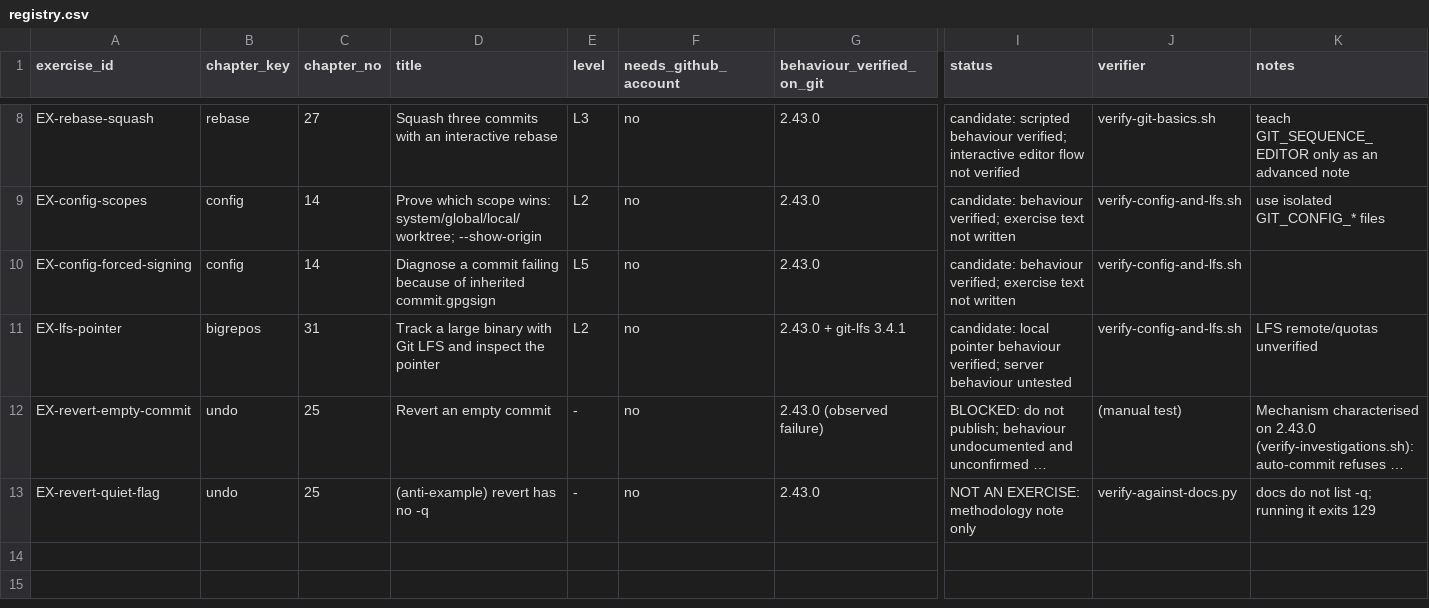
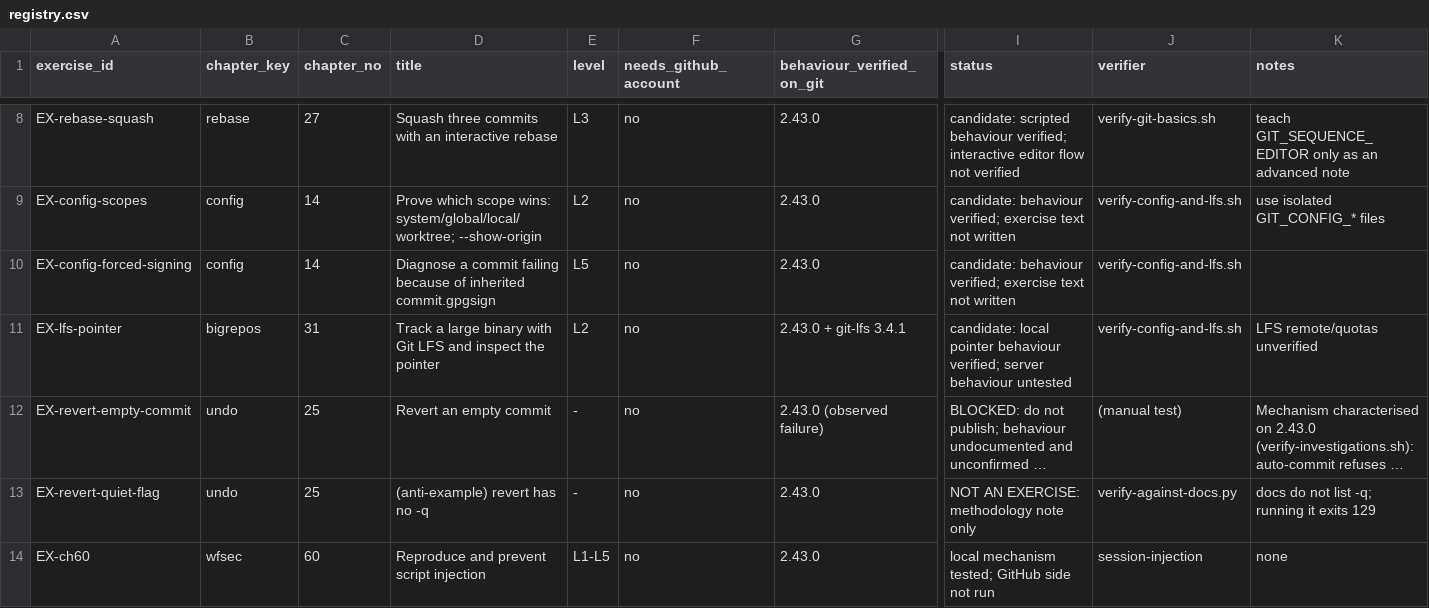
Before and after one commit to Sharifwa123/Books, a CSV file: git-and-github-mastery/exercises/registry.csv, drawn as a sheet; only a part is shown, gaps mark what is left out; long unchanged cells end in …; rows hold the shown columns only; the diff names each change by its address in the sheet, - before the commit and + after, or states it on an @@ line.

```diff
--- a/git-and-github-mastery/exercises/registry.csv
+++ b/git-and-github-mastery/exercises/registry.csv
+row 14: EX-ch60 | wfsec | 60 | Reproduce and prevent script injection | L1-L5 | no | 2.43.0 | local mechanism tested; GitHub side not run | session-injection | none
```
Also changed, not shown: git-and-github-mastery/glossary/glossary-master.csv, git-and-github-mastery/research/research-ledger.csv, 7 other files.
